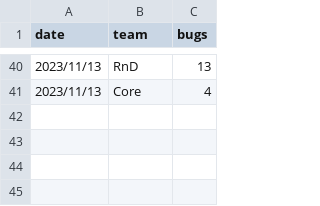
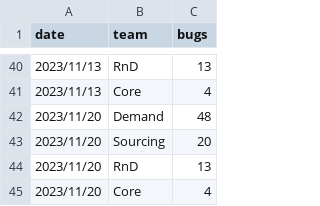
Before and after one commit to 3DHubs/dbt-core-network, a CSV file: seeds/seed_qa_bugs_backlog.csv, drawn as a sheet; only a part is shown, gaps mark what is left out; the diff names each change by its address in the sheet, - before the commit and + after, or states it on an @@ line.

Commit message:
Data for 20.11.2023 (#681)

```diff
--- a/seeds/seed_qa_bugs_backlog.csv
+++ b/seeds/seed_qa_bugs_backlog.csv
+row 42: 2023/11/20 | Demand | 48
+row 43: 2023/11/20 | Sourcing | 20
+row 44: 2023/11/20 | RnD | 13
+row 45: 2023/11/20 | Core | 4
```
Also changed, not shown: seeds/seed_qa_autotests.csv, seeds/seed_qa_failed_runs.csv, 1 other file.
